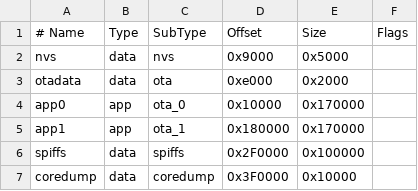
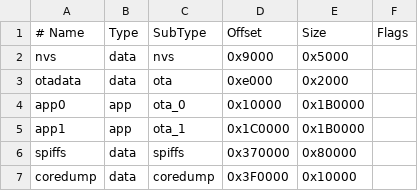
Before and after one commit to mdkendall/tinyGS, a CSV file: tinygs_4M_partition_table.csv, drawn as a sheet.

Commit message:
resize partition table

```diff
--- a/tinygs_4M_partition_table.csv
+++ b/tinygs_4M_partition_table.csv
@@ -3,5 +3,5 @@ nvs,      data, nvs,     0x9000,  0x5000,
 otadata,  data, ota,     0xe000,  0x2000,
-app0,     app,  ota_0,   0x10000, 0x170000,
-app1,     app,  ota_1,   0x180000,0x170000,
-spiffs,   data, spiffs,  0x2F0000,0x100000,
+app0,     app,  ota_0,   0x10000, 0x1B0000,
+app1,     app,  ota_1,   0x1C0000,0x1B0000,
+spiffs,   data, spiffs,  0x370000,0x80000,
 coredump, data, coredump,0x3F0000,0x10000,
```
Also changed, not shown: 1 other file.
